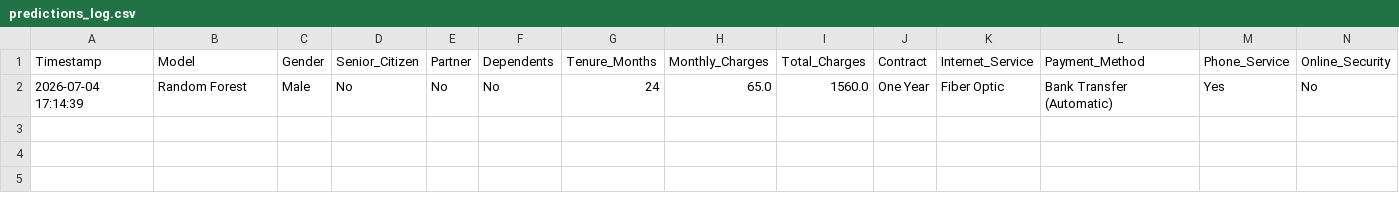
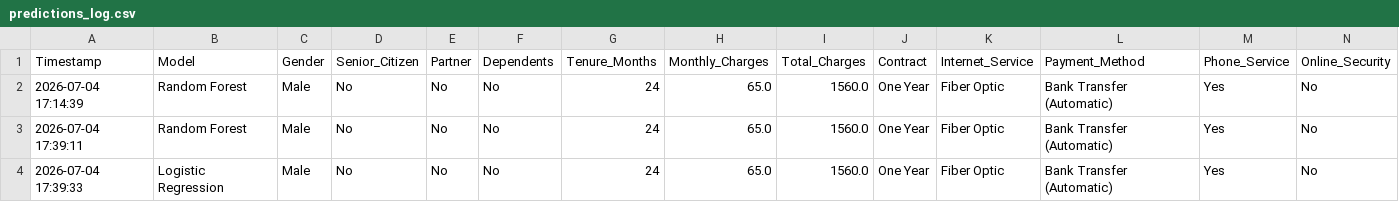
Before and after one commit to Bilalshafiq139/telco-customer-churn-analysis, a CSV file: data/predictions_log.csv, drawn as a sheet; only a part is shown; rows hold the shown columns only; the diff names each change by its address in the sheet, - before the commit and + after, or states it on an @@ line.

Commit message:
Update prediction log samples

```diff
--- a/data/predictions_log.csv
+++ b/data/predictions_log.csv
+row 3: 2026-07-04 17:39:11 | Random Forest | Male | No | No | No | 24 | 65.0 | 1560.0 | One Year | Fiber Optic | Bank Transfer (Automatic) | Yes | No
+row 4: 2026-07-04 17:39:33 | Logistic Regression | Male | No | No | No | 24 | 65.0 | 1560.0 | One Year | Fiber Optic | Bank Transfer (Automatic) | Yes | No
```
